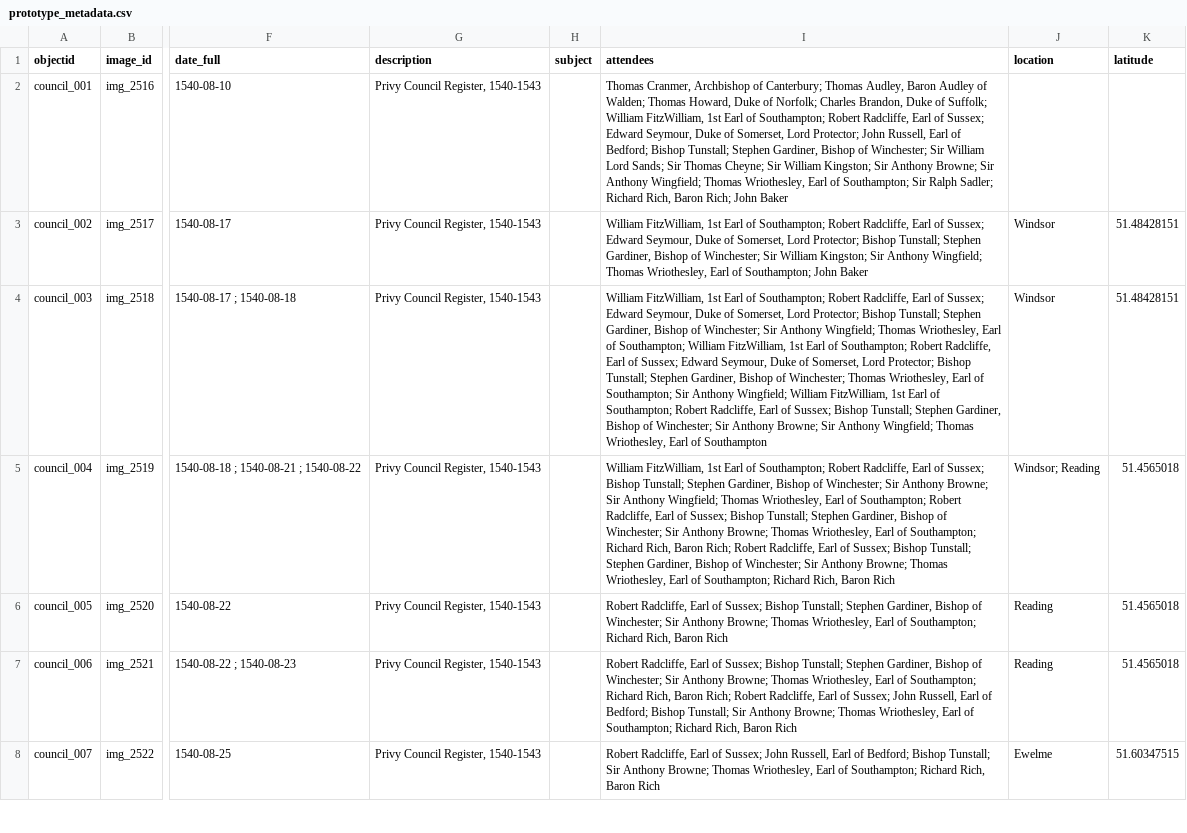
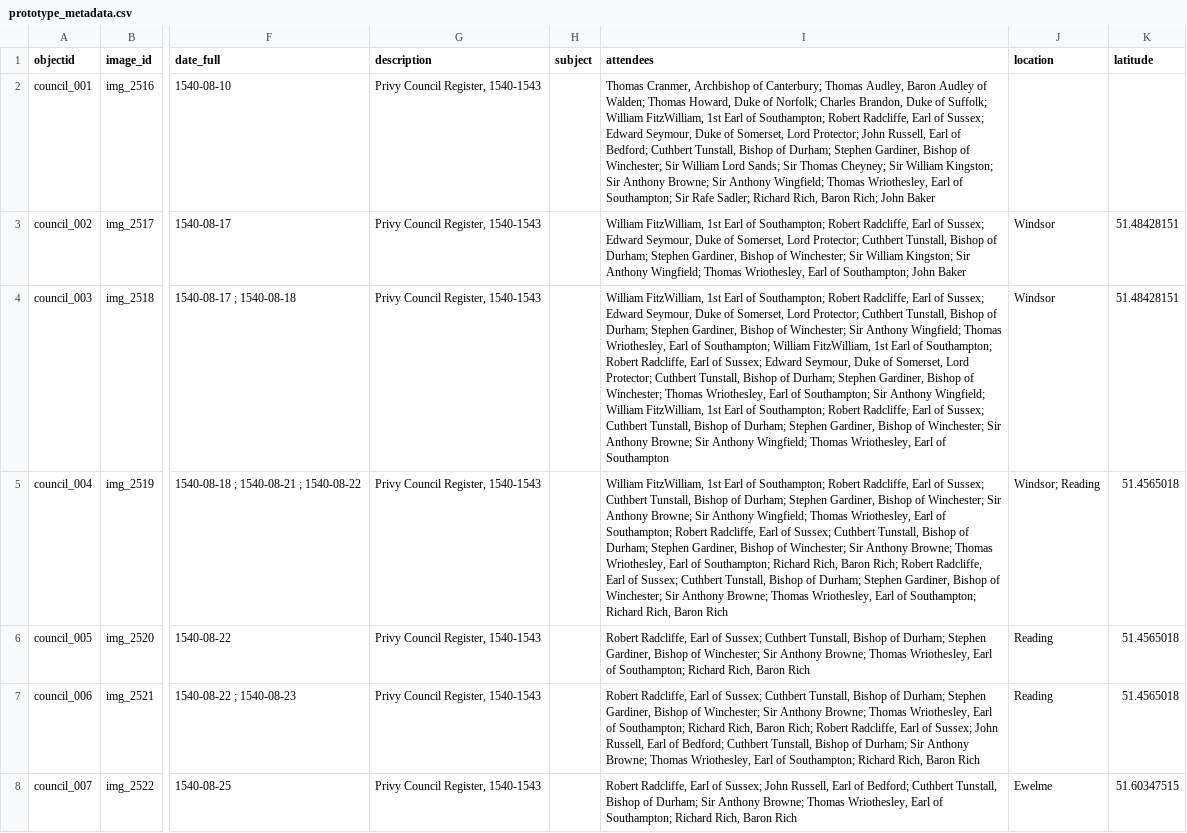
Before and after one commit to CBurge95/kings-counsel, a CSV file: _data/prototype_metadata.csv, drawn as a sheet; only a part is shown, gaps mark what is left out; the diff covers the shown part only; the diff names each change by its address in the sheet, - before the commit and + after, or states it on an @@ line.

```diff
--- a/_data/prototype_metadata.csv
+++ b/_data/prototype_metadata.csv
-I2 (attendees): …of Bedford; Bishop Tunstall; Stephen Gardiner, Bishop of Winchester; Sir William Lord Sands; Sir Thomas Cheyne; Sir William Kingston; Sir Anthony Browne; Sir Anthony Wingfield; Thomas Wriothesley, Earl of Southampton; Sir Ralph Sadler; Richard…
+I2 (attendees): …of Bedford; Cuthbert Tunstall, Bishop of Durham; Stephen Gardiner, Bishop of Winchester; Sir William Lord Sands; Sir Thomas Cheyney; Sir William Kingston; Sir Anthony Browne; Sir Anthony Wingfield; Thomas Wriothesley, Earl of Southampton; Sir Rafe Sadler; Richard…
-I3 (attendees): …Lord Protector; Bishop Tunstall; Stephen Gardiner,…
+I3 (attendees): …Lord Protector; Cuthbert Tunstall, Bishop of Durham; Stephen Gardiner,…
-I4 (attendees): …Lord Protector; Bishop Tunstall; Stephen Gardiner, Bishop of Winchester; Sir Anthony Wingfield; Thomas Wriothesley, Earl of Southampton; William FitzWilliam, 1st Earl of Southampton; Robert Radcliffe, Earl of Sussex; Edward Seymour, Duke of Somerset, Lord Protector; Bishop Tunstall; Stephen Gardiner, Bishop of Winchester; Thomas Wriothesley, Earl of Southampton; Sir Anthony Wingfield; William FitzWilliam, 1st Earl of Southampton; Robert Radcliffe, Earl of Sussex; Bishop Tunstall; Stephen Gardiner,…
+I4 (attendees): …Lord Protector; Cuthbert Tunstall, Bishop of Durham; Stephen Gardiner, Bishop of Winchester; Sir Anthony Wingfield; Thomas Wriothesley, Earl of Southampton; William FitzWilliam, 1st Earl of Southampton; Robert Radcliffe, Earl of Sussex; Edward Seymour, Duke of Somerset, Lord Protector; Cuthbert Tunstall, Bishop of Durham; Stephen Gardiner, Bishop of Winchester; Thomas Wriothesley, Earl of Southampton; Sir Anthony Wingfield; William FitzWilliam, 1st Earl of Southampton; Robert Radcliffe, Earl of Sussex; Cuthbert Tunstall, Bishop of Durham; Stephen Gardiner,…
-I5 (attendees): …of Sussex; Bishop Tunstall; Stephen Gardiner, Bishop of Winchester; Sir Anthony Browne; Sir Anthony Wingfield; Thomas Wriothesley, Earl of Southampton; Robert Radcliffe, Earl of Sussex; Bishop Tunstall; Stephen Gardiner, Bishop of Winchester; Sir Anthony Browne; Thomas Wriothesley, Earl of Southampton; Richard Rich, Baron Rich; Robert Radcliffe, Earl of Sussex; Bishop Tunstall; Stephen Gardiner,…
+I5 (attendees): …of Sussex; Cuthbert Tunstall, Bishop of Durham; Stephen Gardiner, Bishop of Winchester; Sir Anthony Browne; Sir Anthony Wingfield; Thomas Wriothesley, Earl of Southampton; Robert Radcliffe, Earl of Sussex; Cuthbert Tunstall, Bishop of Durham; Stephen Gardiner, Bishop of Winchester; Sir Anthony Browne; Thomas Wriothesley, Earl of Southampton; Richard Rich, Baron Rich; Robert Radcliffe, Earl of Sussex; Cuthbert Tunstall, Bishop of Durham; Stephen Gardiner,…
-I6 (attendees): …of Sussex; Bishop Tunstall; Stephen Gardiner,…
+I6 (attendees): …of Sussex; Cuthbert Tunstall, Bishop of Durham; Stephen Gardiner,…
-I7 (attendees): …of Sussex; Bishop Tunstall; Stephen Gardiner, Bishop of Winchester; Sir Anthony Browne; Thomas Wriothesley, Earl of Southampton; Richard Rich, Baron Rich; Robert Radcliffe, Earl of Sussex; John Russell, Earl of Bedford; Bishop Tunstall; Sir Anthony…
+I7 (attendees): …of Sussex; Cuthbert Tunstall, Bishop of Durham; Stephen Gardiner, Bishop of Winchester; Sir Anthony Browne; Thomas Wriothesley, Earl of Southampton; Richard Rich, Baron Rich; Robert Radcliffe, Earl of Sussex; John Russell, Earl of Bedford; Cuthbert Tunstall, Bishop of Durham; Sir Anthony…
-I8 (attendees): …of Bedford; Bishop Tunstall; Sir Anthony…
+I8 (attendees): …of Bedford; Cuthbert Tunstall, Bishop of Durham; Sir Anthony…
```
Also changed, not shown: 89 edited cells elsewhere in this file, _data/config-nav.csv, 49 other files.
